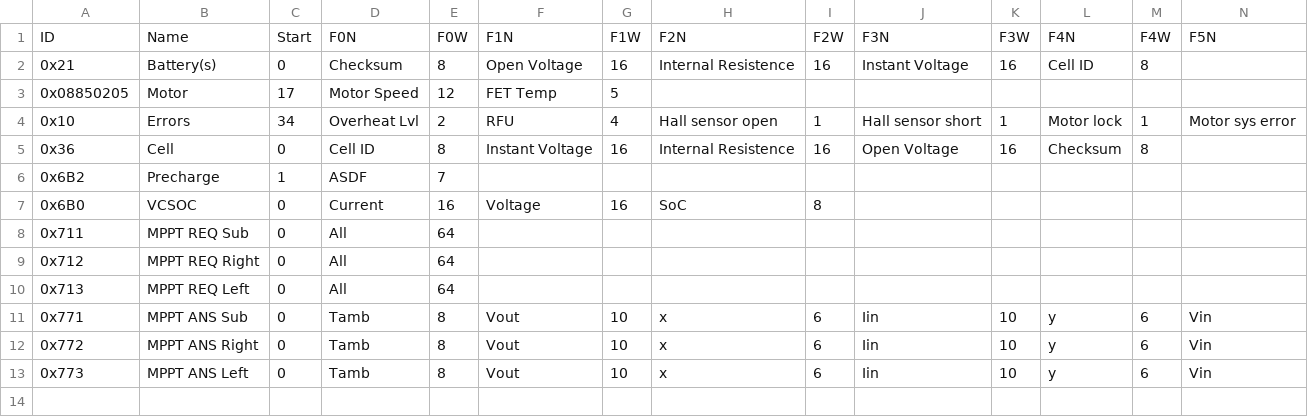
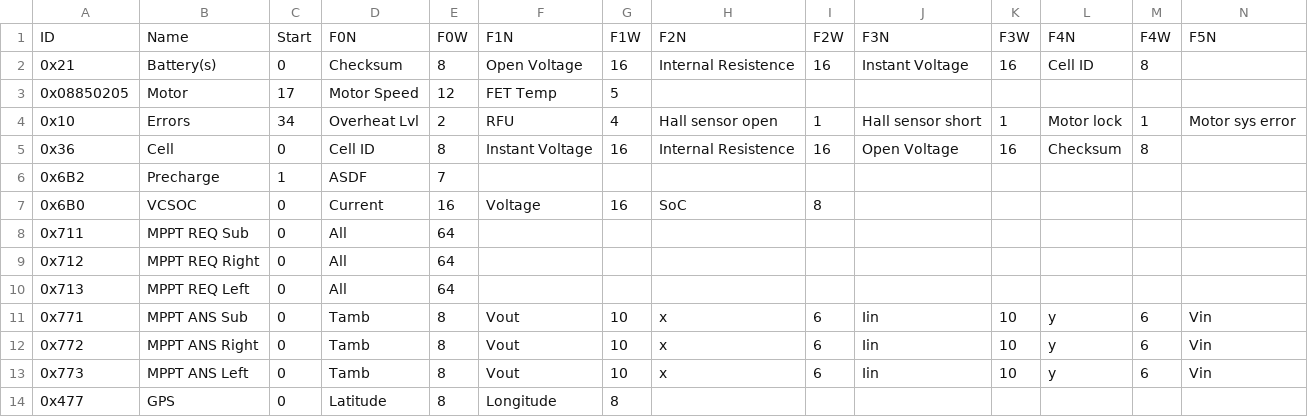
Before and after one commit to nusolar/sc7-telemetry, a CSV file: can-table.csv, drawn as a sheet; only a part is shown; rows hold the shown columns only; the diff names each change by its address in the sheet, - before the commit and + after, or states it on an @@ line.

Commit message:
Update can-table.csv

```diff
--- a/can-table.csv
+++ b/can-table.csv
+row 14: 0x477 | GPS | 0 | Latitude | 8 | Longitude | 8
```
